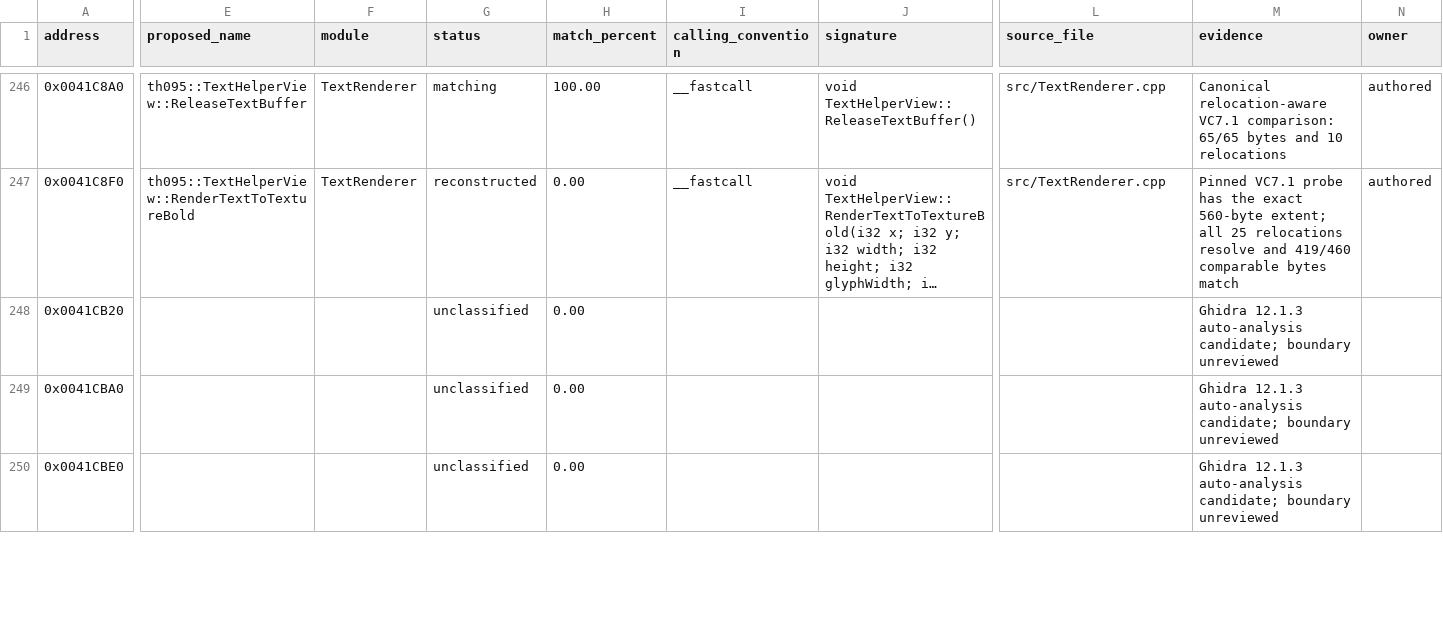
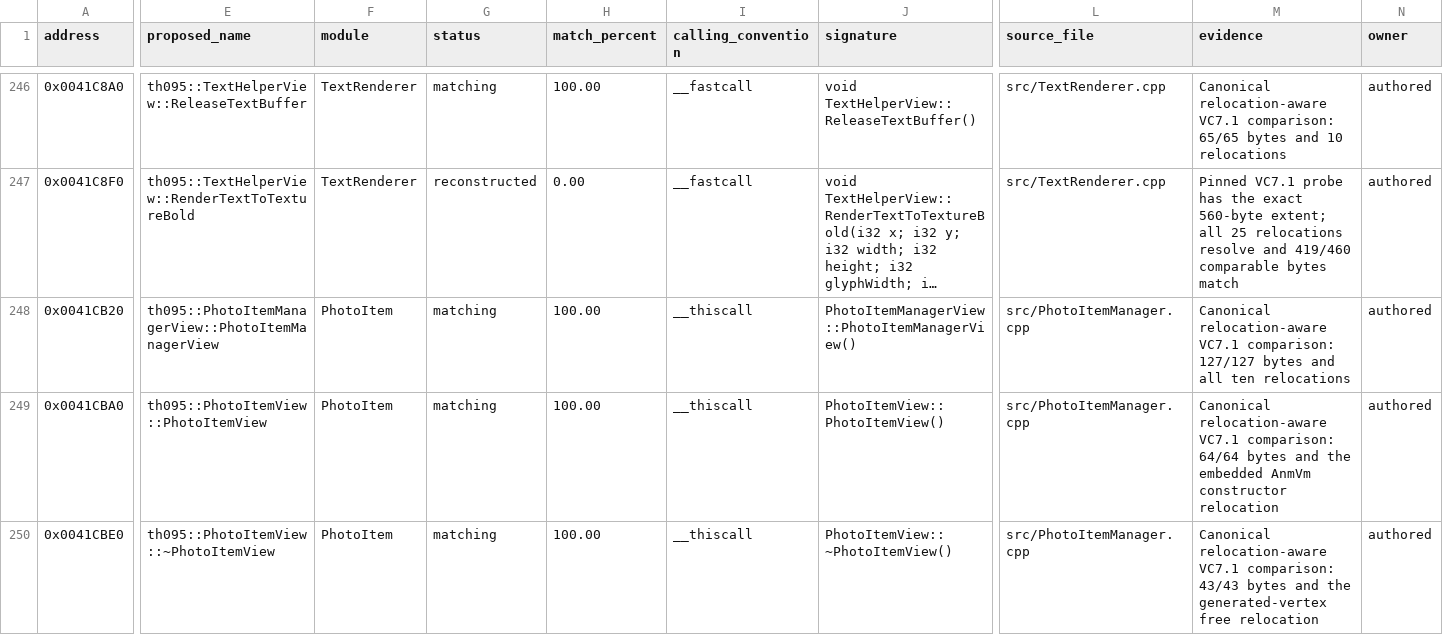
Before and after one commit to N0zoM1z0/th095, a CSV file: config/functions.csv, drawn as a sheet; only a part is shown, gaps mark what is left out; long unchanged cells end in …; the diff covers the shown part only; the diff names each change by its address in the sheet, - before the commit and + after, or states it on an @@ line.

Commit message:
Reconstruct TH095 photo item manager

```diff
--- a/config/functions.csv
+++ b/config/functions.csv
-E248 (proposed_name): (empty)
+E248 (proposed_name): th095::PhotoItemManagerView::PhotoItemManagerView
-F248:F250 (module): (empty)
+F248:F250 (module): PhotoItem
-G248:G250 (status): unclassified
+G248:G250 (status): matching
-H248:H250 (match_percent): 0.00
+H248:H250 (match_percent): 100.00
-I248:I250 (calling_convention): (empty)
+I248:I250 (calling_convention): __thiscall
-J248 (signature): (empty)
+J248 (signature): PhotoItemManagerView::PhotoItemManagerView()
-L248:L250 (source_file): (empty)
+L248:L250 (source_file): src/PhotoItemManager.cpp
-M248 (evidence): Ghidra 12.1.3 auto-analysis candidate; boundary unreviewed
+M248 (evidence): Canonical relocation-aware VC7.1 comparison: 127/127 bytes and all ten relocations
-N248:N250 (owner): (empty)
+N248:N250 (owner): authored
-E249 (proposed_name): (empty)
+E249 (proposed_name): th095::PhotoItemView::PhotoItemView
-J249 (signature): (empty)
+J249 (signature): PhotoItemView::PhotoItemView()
-M249 (evidence): Ghidra 12.1.3 auto-analysis candidate; boundary unreviewed
+M249 (evidence): Canonical relocation-aware VC7.1 comparison: 64/64 bytes and the embedded AnmVm constructor relocation
-E250 (proposed_name): (empty)
+E250 (proposed_name): th095::PhotoItemView::~PhotoItemView
-J250 (signature): (empty)
+J250 (signature): PhotoItemView::~PhotoItemView()
-M250 (evidence): Ghidra 12.1.3 auto-analysis candidate; boundary unreviewed
+M250 (evidence): Canonical relocation-aware VC7.1 comparison: 43/43 bytes and the generated-vertex free relocation
```
Also changed, not shown: 91 edited cells elsewhere in this file, config/function-origins.csv, config/implemented.csv, 11 other files.
